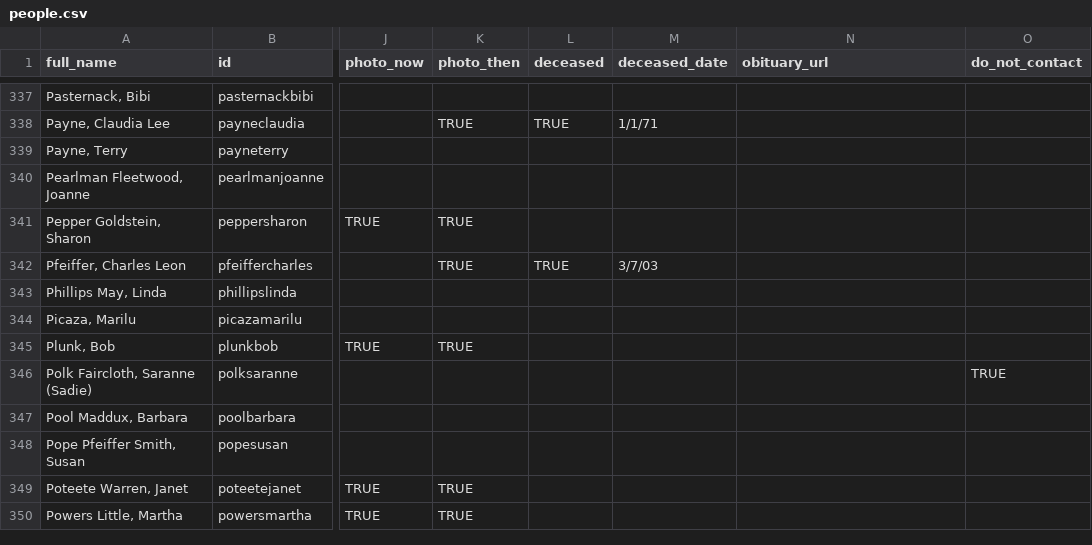
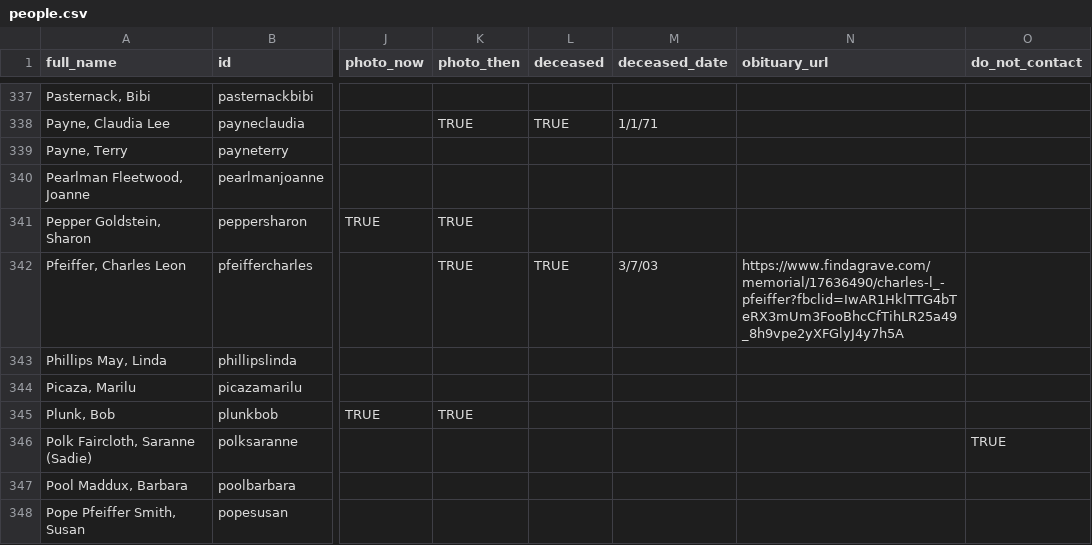
Before and after one commit to johnmparkinson/whs70, a CSV file: src/data/people.csv, drawn as a sheet; only a part is shown, gaps mark what is left out; the shorter side is filled out with more unchanged rows; the diff names each change by its address in the sheet, - before the commit and + after, or states it on an @@ line.

Commit message:
Chuck Pfeiffer

```diff
--- a/src/data/people.csv
+++ b/src/data/people.csv
-N342 (obituary_url): (empty)
+N342 (obituary_url): https://www.findagrave.com/memorial/17636490/charles-l_-pfeiffer?fbclid=IwAR1HklTTG4bTeRX3mUm3FooBhcCfTihLR25a49_8h9vpe2yXFGlyJ4y7h5A
```
